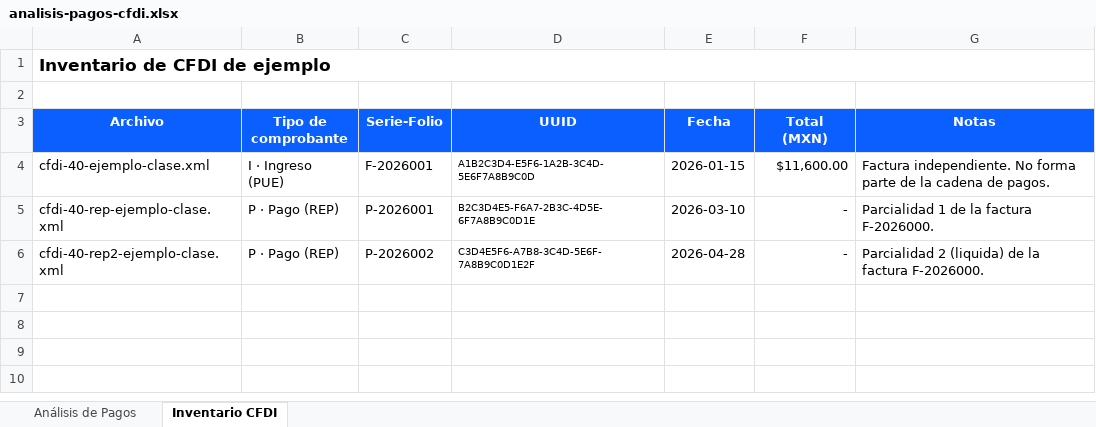
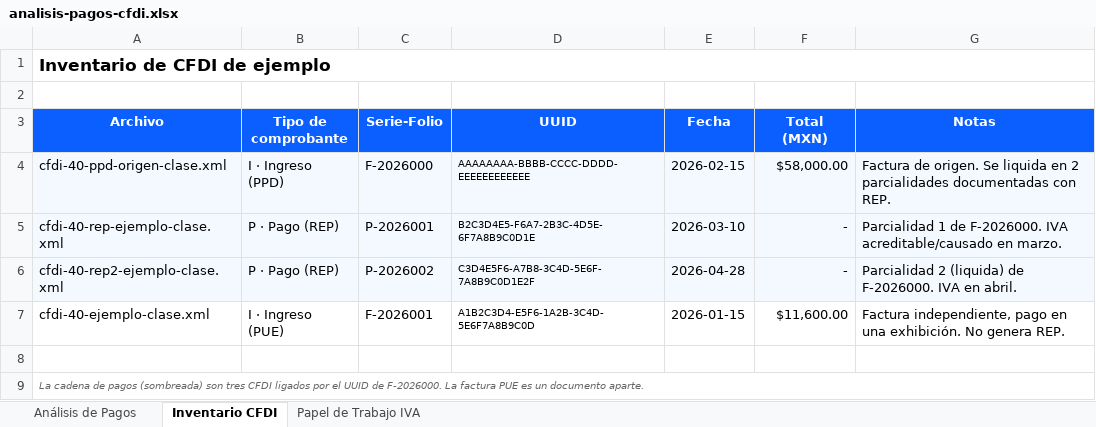
Before and after one commit to soyisracastro/mexican-tax-compliance-diploma, an Excel workbook: modulo-06-facturacion-electronica-cfdi/clase-01-cfdi-fundamentos-complementos/analisis-pagos-cfdi.xlsx, sheet Inventario CFDI, drawn as a sheet; values as stored, in another font and other column widths than the file's, no borders; removed rows and columns are numbered as before the commit, all else as after; the diff names each change by its address in the sheet, - before the commit and + after, or states it on an @@ line.

Commit message:
update sheet

```diff
--- a/modulo-06-facturacion-electronica-cfdi/clase-01-cfdi-fundamentos-complementos/analisis-pagos-cfdi.xlsx (sheet Inventario CFDI)
+++ b/modulo-06-facturacion-electronica-cfdi/clase-01-cfdi-fundamentos-complementos/analisis-pagos-cfdi.xlsx (sheet Inventario CFDI)
+sheet tab: Papel de Trabajo IVA
-row 4: cfdi-40-ejemplo-clase.xml | I · Ingreso (PUE) | F-2026001 | A1B2C3D4-E5F6-1A2B-3C4D-5E6F7A8B9C0D | 2026-01-15 | $11,600.00 | Factura independiente. No forma parte de la cadena de pagos.
+row 4: cfdi-40-ppd-origen-clase.xml | I · Ingreso (PPD) | F-2026000 | AAAAAAAA-BBBB-CCCC-DDDD-EEEEEEEEEEEE | 2026-02-15 | $58,000.00 | Factura de origen. Se liquida en 2 parcialidades documentadas con REP.
-A5:G6 fill: none
+A5:G6 fill: #F4F8FF
-G5 (Notas): …1 de la factura F-2026000.
+G5 (Notas): …1 de F-2026000. IVA acreditable/causado en marzo.
-G6 (Notas): …(liquida) de la factura F-2026000.
+G6 (Notas): …(liquida) de F-2026000. IVA en abril.
+row 7: cfdi-40-ejemplo-clase.xml | I · Ingreso (PUE) | F-2026001 | A1B2C3D4-E5F6-1A2B-3C4D-5E6F7A8B9C0D | 2026-01-15 | $11,600.00 | Factura independiente, pago en una exhibición. No genera REP.
+row 8: (empty)
+row 9: La cadena de pagos (sombreada) son tres CFDI ligados por el UUID de F-2026000. La factura PUE es un documento aparte.
```
